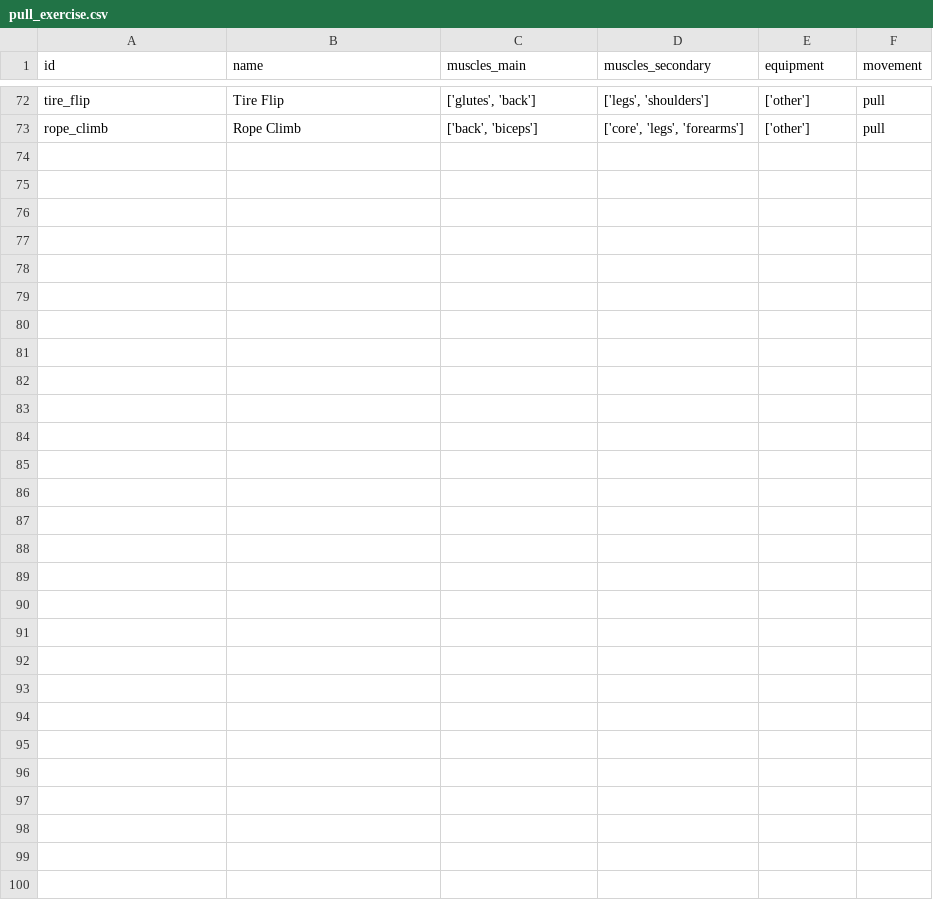
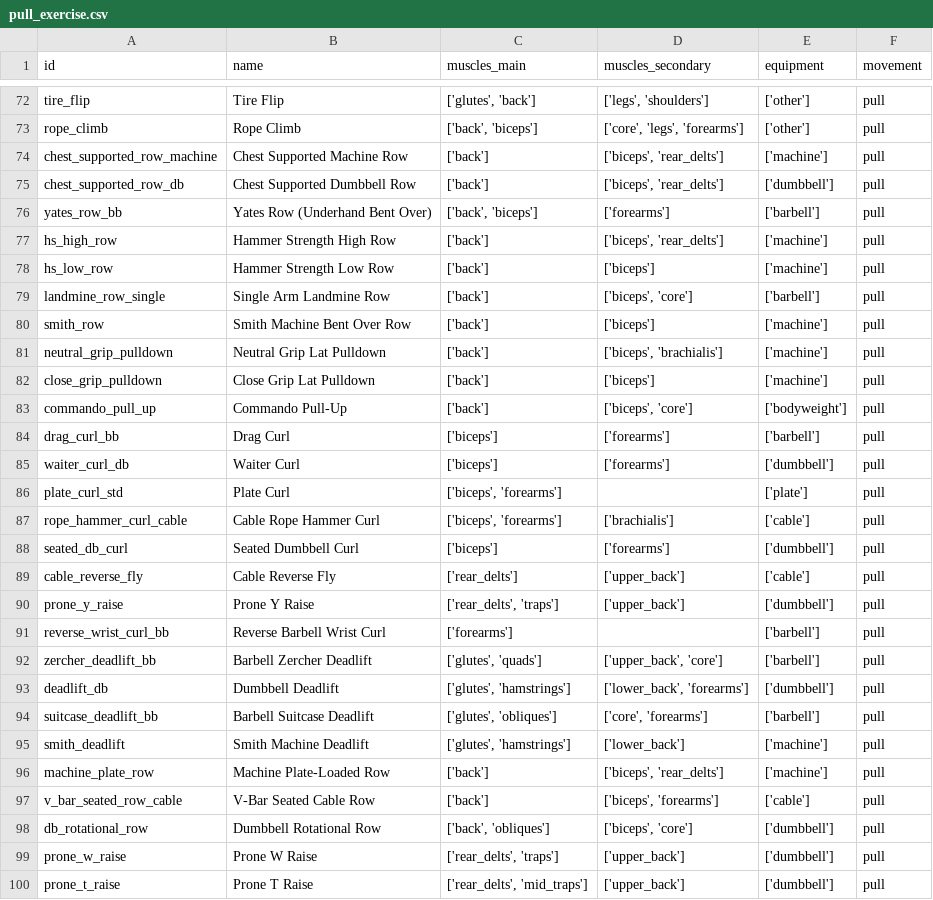
Before and after one commit to dacharat/workout-planner, a CSV file: data/pull_exercise.csv, drawn as a sheet; only a part is shown, gaps mark what is left out.

```diff
--- a/data/pull_exercise.csv
+++ b/data/pull_exercise.csv
@@ -73 +73,28 @@ tire_flip,Tire Flip,"['glutes', 'back']","['legs', 'shoulders']","['other']",pul
 rope_climb,Rope Climb,"['back', 'biceps']","['core', 'legs', 'forearms']","['other']",pull
+chest_supported_row_machine,Chest Supported Machine Row,"['back']","['biceps', 'rear_delts']","['machine']",pull
+chest_supported_row_db,Chest Supported Dumbbell Row,"['back']","['biceps', 'rear_delts']","['dumbbell']",pull
+yates_row_bb,Yates Row (Underhand Bent Over),"['back', 'biceps']","['forearms']","['barbell']",pull
+hs_high_row,Hammer Strength High Row,"['back']","['biceps', 'rear_delts']","['machine']",pull
+hs_low_row,Hammer Strength Low Row,"['back']","['biceps']","['machine']",pull
+landmine_row_single,Single Arm Landmine Row,"['back']","['biceps', 'core']","['barbell']",pull
+smith_row,Smith Machine Bent Over Row,"['back']","['biceps']","['machine']",pull
+neutral_grip_pulldown,Neutral Grip Lat Pulldown,"['back']","['biceps', 'brachialis']","['machine']",pull
+close_grip_pulldown,Close Grip Lat Pulldown,"['back']","['biceps']","['machine']",pull
+commando_pull_up,Commando Pull-Up,"['back']","['biceps', 'core']","['bodyweight']",pull
+drag_curl_bb,Drag Curl,"['biceps']","['forearms']","['barbell']",pull
+waiter_curl_db,Waiter Curl,"['biceps']","['forearms']","['dumbbell']",pull
+plate_curl_std,Plate Curl,"['biceps', 'forearms']","","['plate']",pull
+rope_hammer_curl_cable,Cable Rope Hammer Curl,"['biceps', 'forearms']","['brachialis']","['cable']",pull
+seated_db_curl,Seated Dumbbell Curl,"['biceps']","['forearms']","['dumbbell']",pull
+cable_reverse_fly,Cable Reverse Fly,"['rear_delts']","['upper_back']","['cable']",pull
+prone_y_raise,Prone Y Raise,"['rear_delts', 'traps']","['upper_back']","['dumbbell']",pull
+reverse_wrist_curl_bb,Reverse Barbell Wrist Curl,"['forearms']","","['barbell']",pull
+zercher_deadlift_bb,Barbell Zercher Deadlift,"['glutes', 'quads']","['upper_back', 'core']","['barbell']",pull
+deadlift_db,Dumbbell Deadlift,"['glutes', 'hamstrings']","['lower_back', 'forearms']","['dumbbell']",pull
+suitcase_deadlift_bb,Barbell Suitcase Deadlift,"['glutes', 'obliques']","['core', 'forearms']","['barbell']",pull
+smith_deadlift,Smith Machine Deadlift,"['glutes', 'hamstrings']","['lower_back']","['machine']",pull
+machine_plate_row,Machine Plate-Loaded Row,"['back']","['biceps', 'rear_delts']","['machine']",pull
+v_bar_seated_row_cable,V-Bar Seated Cable Row,"['back']","['biceps', 'forearms']","['cable']",pull
+db_rotational_row,Dumbbell Rotational Row,"['back', 'obliques']","['biceps', 'core']","['dumbbell']",pull
+prone_w_raise,Prone W Raise,"['rear_delts', 'traps']","['upper_back']","['dumbbell']",pull
+prone_t_raise,Prone T Raise,"['rear_delts', 'mid_traps']","['upper_back']","['dumbbell']",pull
```
Also changed, not shown: data/core_exercises.csv, data/legs_exercises.csv, 29 other files.
